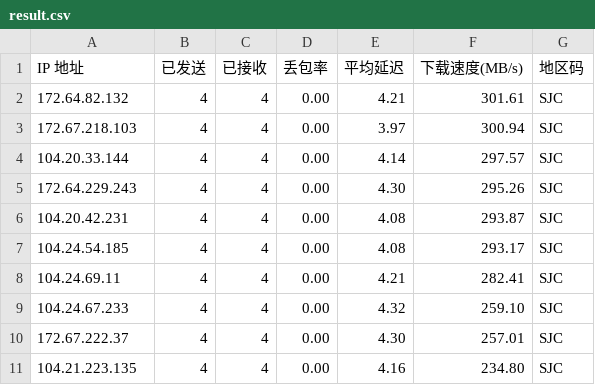
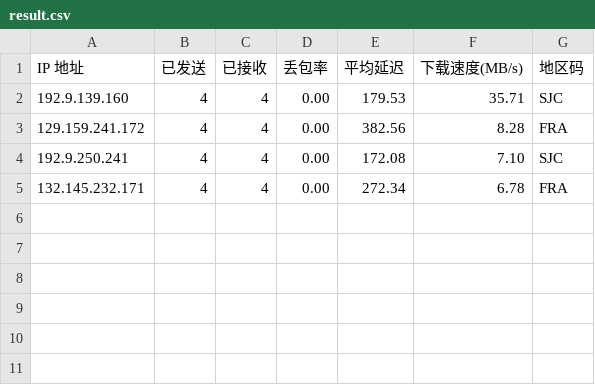
Before and after one commit to x-dr/cfst, a CSV file: result.csv, drawn as a sheet.

```diff
--- a/result.csv
+++ b/result.csv
@@ -1,11 +1,5 @@
 IP 地址,已发送,已接收,丢包率,平均延迟,下载速度(MB/s),地区码
-172.64.82.132,4,4,0.00,4.21,301.61,SJC
-172.67.218.103,4,4,0.00,3.97,300.94,SJC
-104.20.33.144,4,4,0.00,4.14,297.57,SJC
-172.64.229.243,4,4,0.00,4.30,295.26,SJC
-104.20.42.231,4,4,0.00,4.08,293.87,SJC
-104.24.54.185,4,4,0.00,4.08,293.17,SJC
-104.24.69.11,4,4,0.00,4.21,282.41,SJC
-104.24.67.233,4,4,0.00,4.32,259.10,SJC
-172.67.222.37,4,4,0.00,4.30,257.01,SJC
-104.21.223.135,4,4,0.00,4.16,234.80,SJC
+192.9.139.160,4,4,0.00,179.53,35.71,SJC
+129.159.241.172,4,4,0.00,382.56,8.28,FRA
+192.9.250.241,4,4,0.00,172.08,7.10,SJC
+132.145.232.171,4,4,0.00,272.34,6.78,FRA
```
Also changed, not shown: 1 other file.
